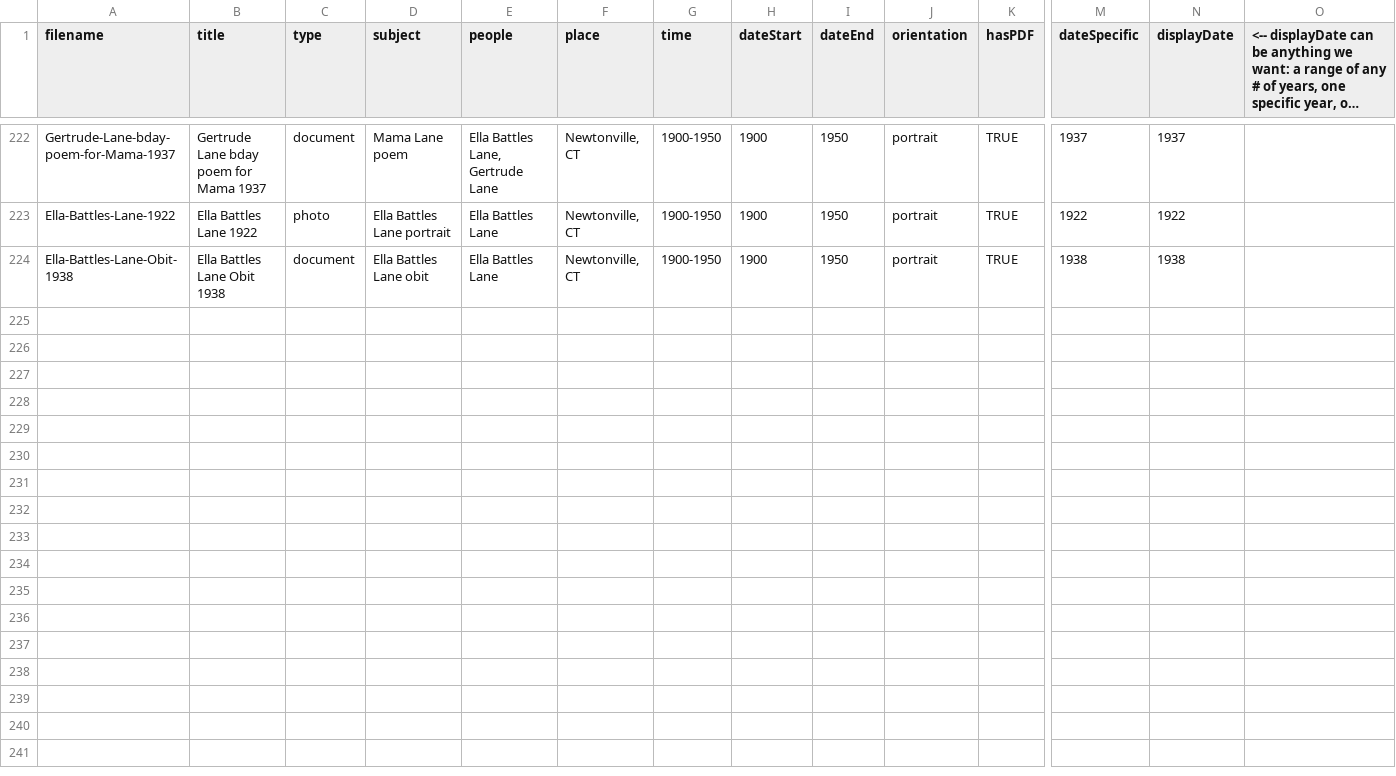
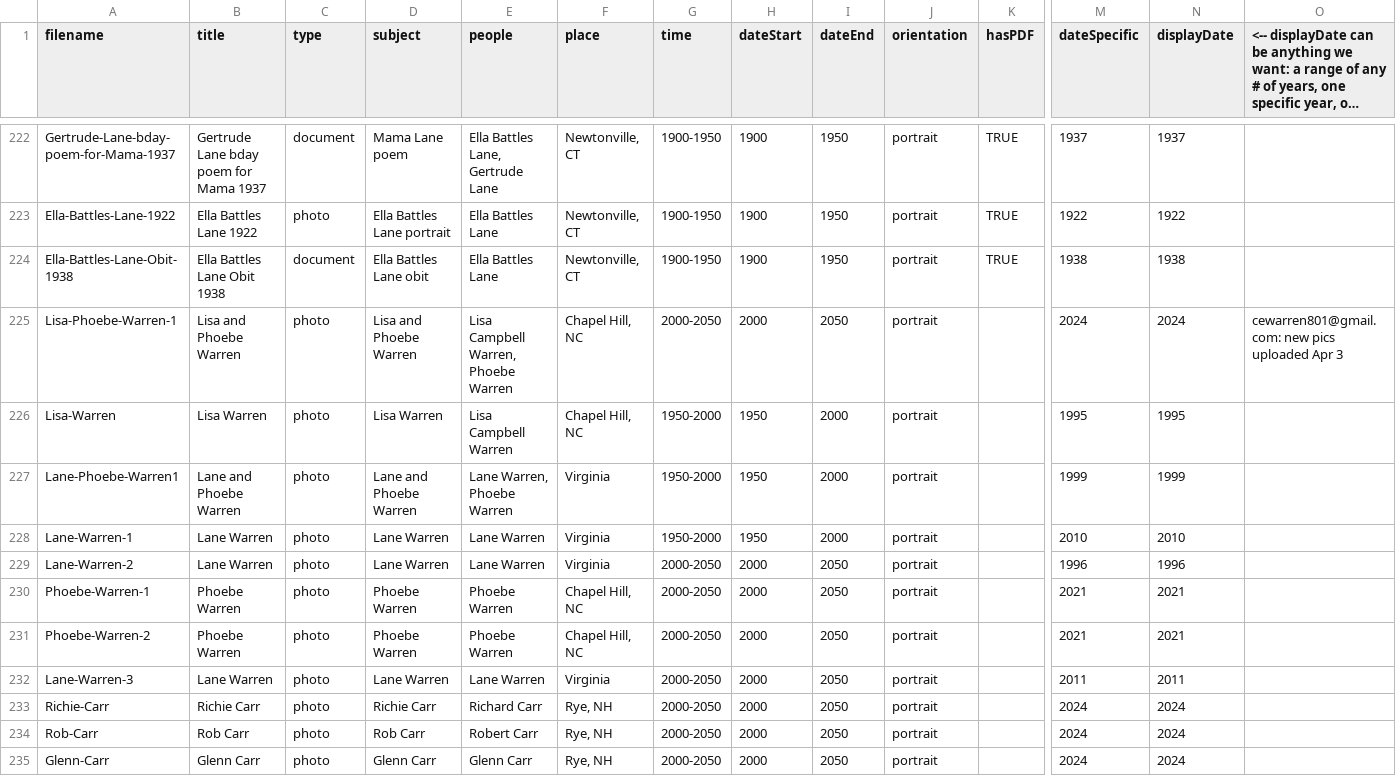
Before and after one commit to christiewarren/familySite, a CSV file: fam-archive-app/src/data/imageSheetData.csv, drawn as a sheet; only a part is shown, gaps mark what is left out; long unchanged cells end in …; rows hold the shown columns only; the diff names each change by its address in the sheet, - before the commit and + after, or states it on an @@ line.

Commit message:
4/3 cohort of photos

```diff
--- a/fam-archive-app/src/data/imageSheetData.csv
+++ b/fam-archive-app/src/data/imageSheetData.csv
+row 225: Lisa-Phoebe-Warren-1 | Lisa and Phoebe Warren | photo | Lisa and Phoebe Warren | Lisa Campbell Warren, Phoebe Warren | Chapel Hill, NC | 2000-2050 | 2000 | 2050 | portrait |  | 2024 | 2024 | cewarren801@gmail.com: new pics uploaded Apr 3
+row 226: Lisa-Warren | Lisa Warren | photo | Lisa Warren | Lisa Campbell Warren | Chapel Hill, NC | 1950-2000 | 1950 | 2000 | portrait |  | 1995 | 1995
+row 227: Lane-Phoebe-Warren1 | Lane and Phoebe Warren | photo | Lane and Phoebe Warren | Lane Warren, Phoebe Warren | Virginia | 1950-2000 | 1950 | 2000 | portrait |  | 1999 | 1999
+row 228: Lane-Warren-1 | Lane Warren | photo | Lane Warren | Lane Warren | Virginia | 1950-2000 | 1950 | 2000 | portrait |  | 2010 | 2010
+row 229: Lane-Warren-2 | Lane Warren | photo | Lane Warren | Lane Warren | Virginia | 2000-2050 | 2000 | 2050 | portrait |  | 1996 | 1996
+row 230: Phoebe-Warren-1 | Phoebe Warren | photo | Phoebe Warren | Phoebe Warren | Chapel Hill, NC | 2000-2050 | 2000 | 2050 | portrait |  | 2021 | 2021
+row 231: Phoebe-Warren-2 | Phoebe Warren | photo | Phoebe Warren | Phoebe Warren | Chapel Hill, NC | 2000-2050 | 2000 | 2050 | portrait |  | 2021 | 2021
+row 232: Lane-Warren-3 | Lane Warren | photo | Lane Warren | Lane Warren | Virginia | 2000-2050 | 2000 | 2050 | portrait |  | 2011 | 2011
+row 233: Richie-Carr | Richie Carr | photo | Richie Carr | Richard Carr | Rye, NH | 2000-2050 | 2000 | 2050 | portrait |  | 2024 | 2024
+row 234: Rob-Carr | Rob Carr | photo | Rob Carr | Robert Carr | Rye, NH | 2000-2050 | 2000 | 2050 | portrait |  | 2024 | 2024
+row 235: Glenn-Carr | Glenn Carr | photo | Glenn Carr | Glenn Carr | Rye, NH | 2000-2050 | 2000 | 2050 | portrait |  | 2024 | 2024
```
Also changed, not shown: fam-archive-app/src/data/peopleSheetData.csv, 4 other files.
